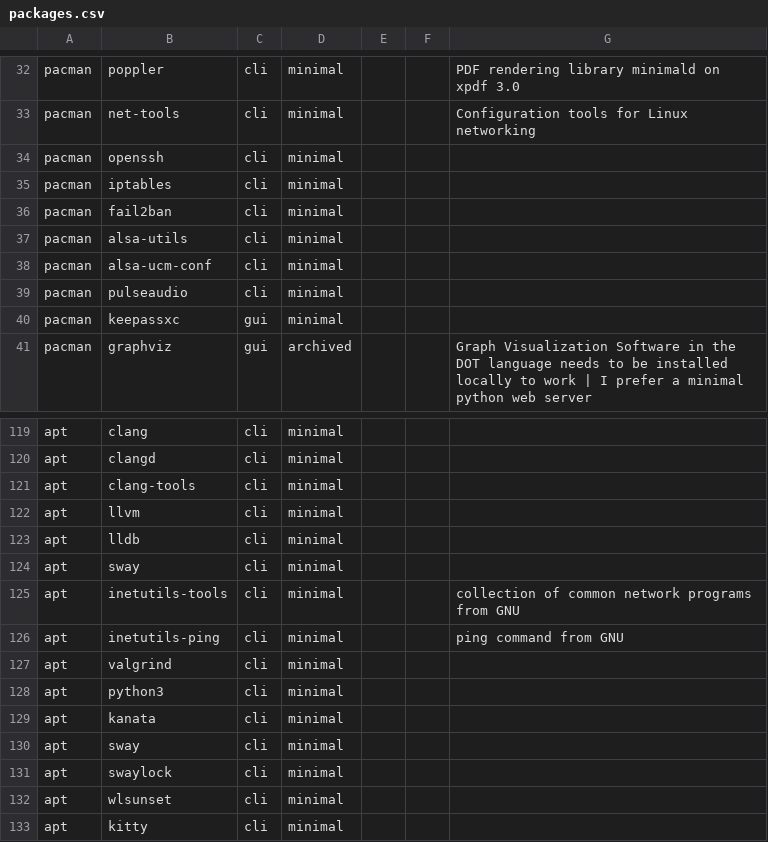
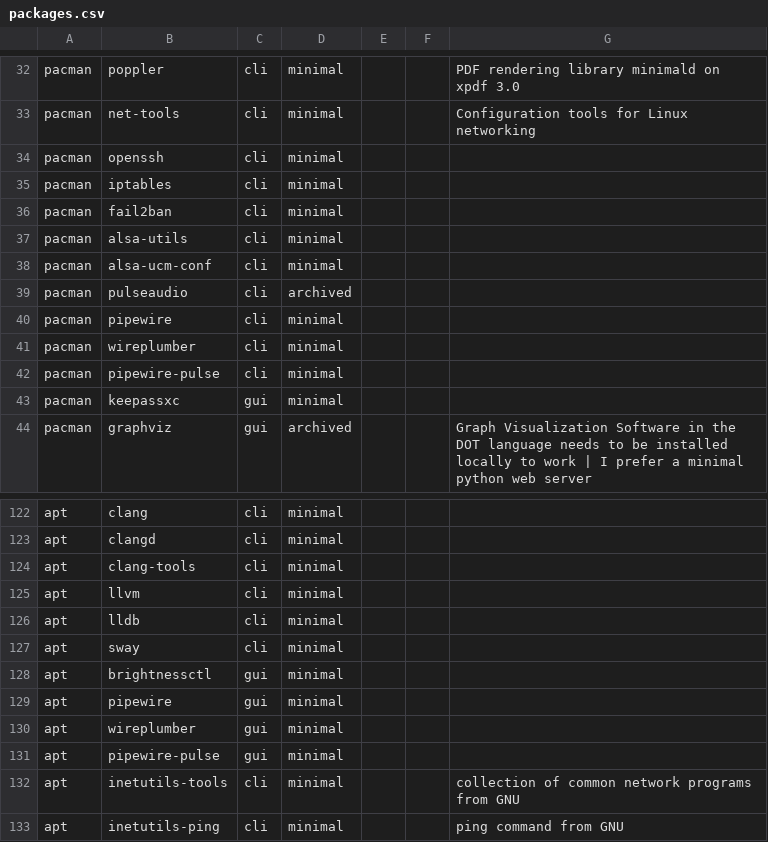
Before and after one commit to plagache/configuration-manager, a CSV file: data/packages.csv, drawn as a sheet; only a part is shown, gaps mark what is left out; the shorter side is filled out with more unchanged rows.

Commit message:
update audio driver to pipewire for arch and debian;

```diff
--- a/data/packages.csv
+++ b/data/packages.csv
@@ -38,3 +38,6 @@ pacman,alsa-utils,cli,minimal,,,
 pacman,alsa-ucm-conf,cli,minimal,,,
-pacman,pulseaudio,cli,minimal,,,
+pacman,pulseaudio,cli,archived,,,
+pacman,pipewire,cli,minimal,,,
+pacman,wireplumber,cli,minimal,,,
+pacman,pipewire-pulse,cli,minimal,,,
 pacman,keepassxc,gui,minimal,,,
@@ -124,2 +127,6 @@ apt,lldb,cli,minimal,,,
 apt,sway,cli,minimal,,,
+apt,brightnessctl,gui,minimal,,
+apt,pipewire,gui,minimal,,
+apt,wireplumber,gui,minimal,,
+apt,pipewire-pulse,gui,minimal,,
 apt,inetutils-tools,cli,minimal,,,collection of common network programs from GNU
```
